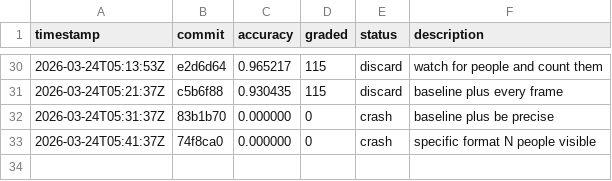
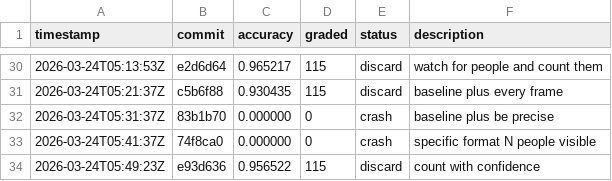
Before and after one commit to Clamepending/videomemory, a TSV file: prompt_hustle/results.tsv, drawn as a sheet; only a part is shown, gaps mark what is left out; the diff names each change by its address in the sheet, - before the commit and + after, or states it on an @@ line.

Commit message:
results: discard count with confidence (0.956522)

```diff
--- a/prompt_hustle/results.tsv
+++ b/prompt_hustle/results.tsv
+row 34: 2026-03-24T05:49:23Z | e93d636 | 0.956522 | 115 | discard | count with confidence
```
Also changed, not shown: 1 other file.
